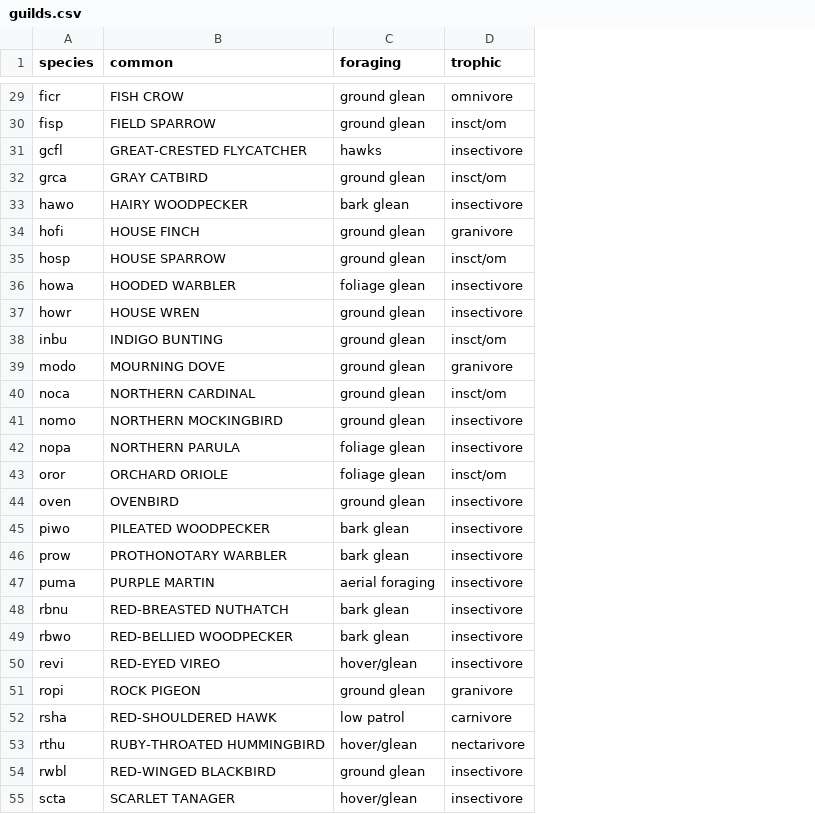
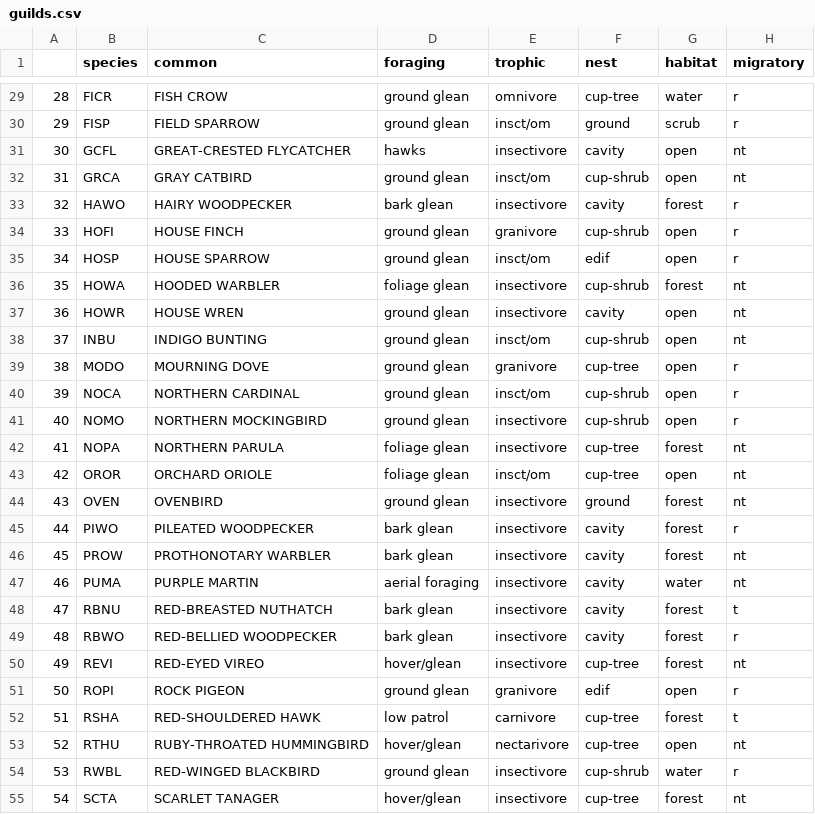
Before and after one commit to bsevansunc/Community_analysis, a CSV file: derived-data/guilds.csv, drawn as a sheet; only a part is shown, gaps mark what is left out; addresses are those after the commit; the diff covers the shown part only; the diff names each change by its address in the sheet, - before the commit and + after, or states it on an @@ line.

```diff
--- a/derived-data/guilds.csv
+++ b/derived-data/guilds.csv
+column A, rows 29-55: 28 | 29 | 30 | 31 | 32 | 33 | 34 | 35 | 36 | 37 | 38 | 39 | 40 | 41 | 42 | 43 | 44 | 45 | 46 | 47 | 48 | 49 | 50 | 51 | 52 | 53 | 54
+column F (nest), rows 29-55: cup-tree | ground | cavity | cup-shrub | cavity | cup-shrub | edif | cup-shrub | cavity | cup-shrub | cup-tree | cup-shrub | cup-shrub | cup-tree | cup-tree | ground | cavity | cavity | cavity | cavity | cavity | cup-tree | edif | cup-tree | cup-tree | cup-shrub | cup-tree
+column G (habitat), rows 29-55: water | scrub | open | open | forest | open | open | forest | open | open | open | open | open | forest | open | forest | forest | forest | water | forest | forest | forest | open | forest | open | water | forest
+column H (migratory), rows 29-55: r | r | nt | nt | r | r | r | nt | nt | nt | r | r | r | nt | nt | nt | r | nt | nt | t | r | nt | r | t | nt | r | nt
-B29 (species): ficr
+B29 (species): FICR
-B30 (species): fisp
+B30 (species): FISP
-B31 (species): gcfl
+B31 (species): GCFL
-B32 (species): grca
+B32 (species): GRCA
-B33 (species): hawo
+B33 (species): HAWO
-B34 (species): hofi
+B34 (species): HOFI
-B35 (species): hosp
+B35 (species): HOSP
-B36 (species): howa
+B36 (species): HOWA
-B37 (species): howr
+B37 (species): HOWR
-B38 (species): inbu
+B38 (species): INBU
-B39 (species): modo
+B39 (species): MODO
-B40 (species): noca
+B40 (species): NOCA
-B41 (species): nomo
+B41 (species): NOMO
-B42 (species): nopa
+B42 (species): NOPA
-B43 (species): oror
+B43 (species): OROR
-B44 (species): oven
+B44 (species): OVEN
-B45 (species): piwo
+B45 (species): PIWO
-B46 (species): prow
+B46 (species): PROW
-B47 (species): puma
+B47 (species): PUMA
-B48 (species): rbnu
+B48 (species): RBNU
-B49 (species): rbwo
+B49 (species): RBWO
-B50 (species): revi
+B50 (species): REVI
-B51 (species): ropi
+B51 (species): ROPI
-B52 (species): rsha
+B52 (species): RSHA
-B53 (species): rthu
+B53 (species): RTHU
-B54 (species): rwbl
+B54 (species): RWBL
-B55 (species): scta
+B55 (species): SCTA
```
Also changed, not shown: 36 edited cells elsewhere in this file.
